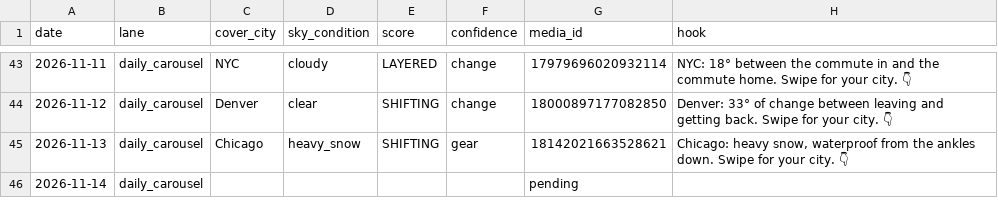
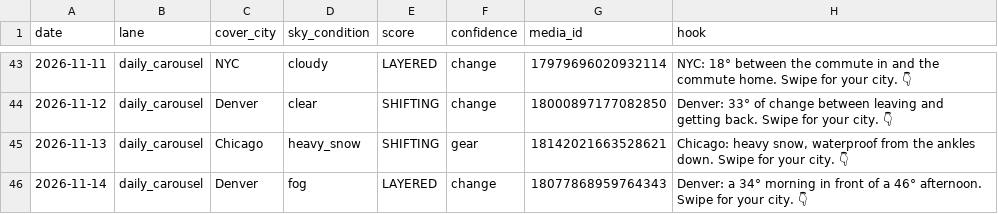
Before and after one commit to sjpeyser/outfit-forecast-cards, a CSV file: posts.csv, drawn as a sheet; only a part is shown, gaps mark what is left out.

Commit message:
posts.csv 2026-11-14

```diff
--- a/posts.csv
+++ b/posts.csv
@@ -45,2 +45,2 @@ date,lane,cover_city,sky_condition,score,confidence,media_id,hook
 2026-11-13,daily_carousel,Chicago,heavy_snow,SHIFTING,gear,18142021663528621,"Chicago: heavy snow, waterproof from the ankles down. Swipe for your city. 👇"
-2026-11-14,daily_carousel,,,,,pending,
+2026-11-14,daily_carousel,Denver,fog,LAYERED,change,18077868959764343,Denver: a 34° morning in front of a 46° afternoon. Swipe for your city. 👇
```
